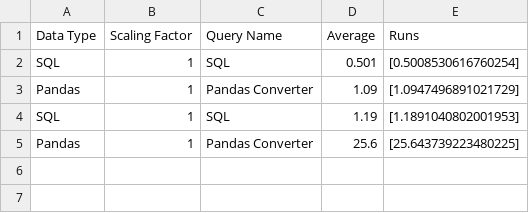
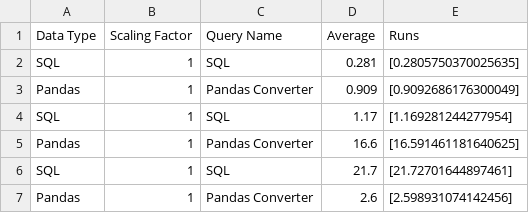
Before and after one commit to groegercesg/QueryBridge, a CSV file: benchmarking/test_results/correlated_subquery_test_results.csv, drawn as a sheet.

Commit message:
Query 20 implemented and working. Benchmarked correctness. Just Query 21 and 22 remaining

```diff
--- a/benchmarking/test_results/correlated_subquery_test_results.csv
+++ b/benchmarking/test_results/correlated_subquery_test_results.csv
@@ -1,5 +1,7 @@
 Data Type,Scaling Factor,Query Name,Average,Runs
-SQL,1,SQL,0.501,[0.5008530616760254]
-Pandas,1,Pandas Converter,1.09,[1.0947496891021729]
-SQL,1,SQL,1.19,[1.1891040802001953]
-Pandas,1,Pandas Converter,25.6,[25.643739223480225]
+SQL,1,SQL,0.281,[0.2805750370025635]
+Pandas,1,Pandas Converter,0.909,[0.9092686176300049]
+SQL,1,SQL,1.17,[1.169281244277954]
+Pandas,1,Pandas Converter,16.6,[16.591461181640625]
+SQL,1,SQL,21.7,[21.72701644897461]
+Pandas,1,Pandas Converter,2.6,[2.598931074142456]
```
Also changed, not shown: 4 other files.
